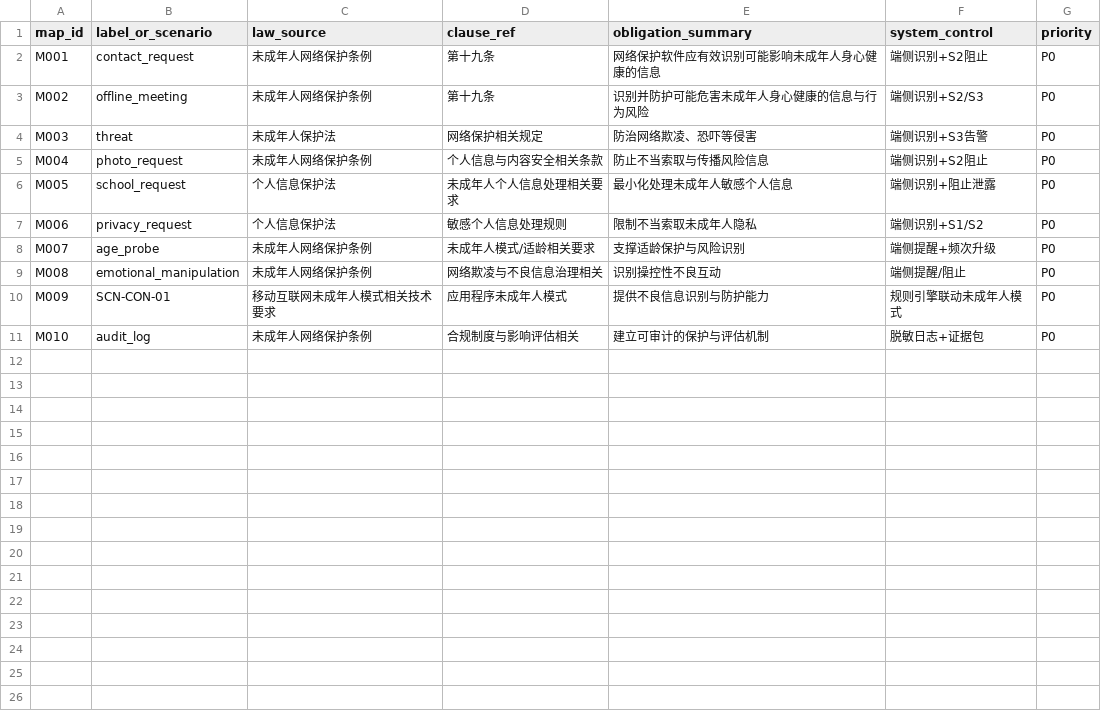
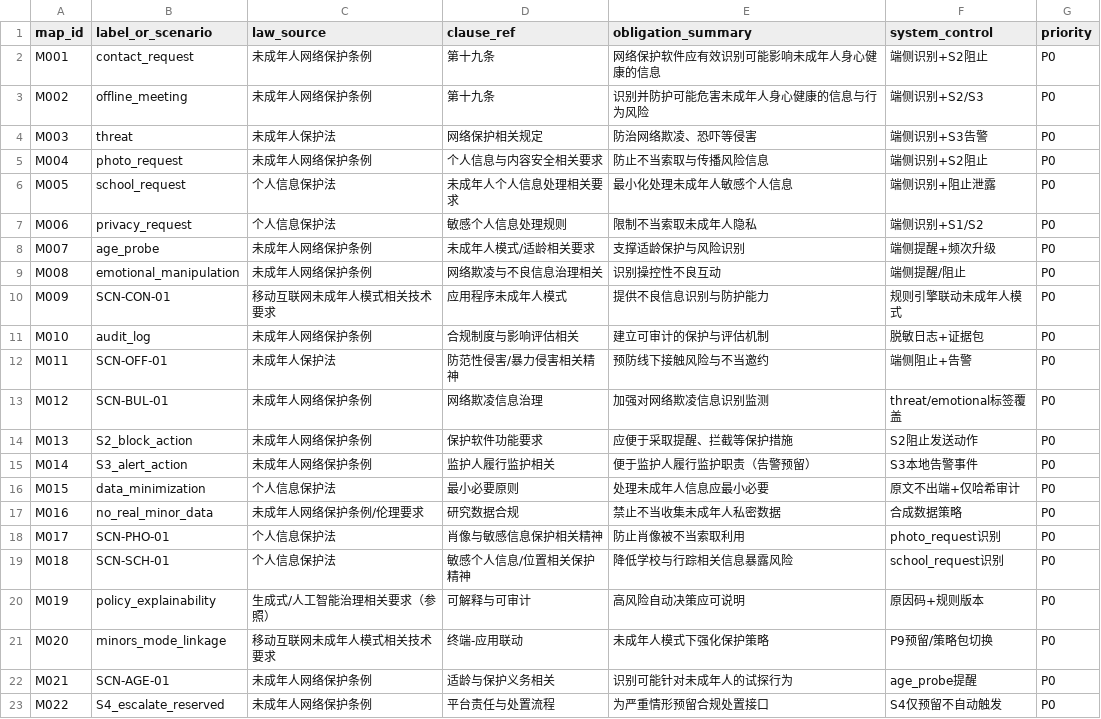
Before and after one commit to horizoncove/openclaw-lite, a CSV file: docs/minors-ai-protection/p0/law_mapping.csv, drawn as a sheet.

```diff
--- a/docs/minors-ai-protection/p0/law_mapping.csv
+++ b/docs/minors-ai-protection/p0/law_mapping.csv
@@ -4,3 +4,3 @@ M002,offline_meeting,未成年人网络保护条例,第十九条,识别并防护
 M003,threat,未成年人保护法,网络保护相关规定,防治网络欺凌、恐吓等侵害,端侧识别+S3告警,P0
-M004,photo_request,未成年人网络保护条例,个人信息与内容安全相关条款,防止不当索取与传播风险信息,端侧识别+S2阻止,P0
+M004,photo_request,未成年人网络保护条例,个人信息与内容安全相关要求,防止不当索取与传播风险信息,端侧识别+S2阻止,P0
 M005,school_request,个人信息保护法,未成年人个人信息处理相关要求,最小化处理未成年人敏感个人信息,端侧识别+阻止泄露,P0
@@ -11 +11,13 @@ M009,SCN-CON-01,移动互联网未成年人模式相关技术要求,应用程序
 M010,audit_log,未成年人网络保护条例,合规制度与影响评估相关,建立可审计的保护与评估机制,脱敏日志+证据包,P0
+M011,SCN-OFF-01,未成年人保护法,防范性侵害/暴力侵害相关精神,预防线下接触风险与不当邀约,端侧阻止+告警,P0
+M012,SCN-BUL-01,未成年人网络保护条例,网络欺凌信息治理,加强对网络欺凌信息识别监测,threat/emotional标签覆盖,P0
+M013,S2_block_action,未成年人网络保护条例,保护软件功能要求,应便于采取提醒、拦截等保护措施,S2阻止发送动作,P0
+M014,S3_alert_action,未成年人网络保护条例,监护人履行监护相关,便于监护人履行监护职责（告警预留）,S3本地告警事件,P0
+M015,data_minimization,个人信息保护法,最小必要原则,处理未成年人信息应最小必要,原文不出端+仅哈希审计,P0
+M016,no_real_minor_data,未成年人网络保护条例/伦理要求,研究数据合规,禁止不当收集未成年人私密数据,合成数据策略,P0
+M017,SCN-PHO-01,个人信息保护法,肖像与敏感信息保护相关精神,防止肖像被不当索取利用,photo_request识别,P0
+M018,SCN-SCH-01,个人信息保护法,敏感个人信息/位置相关保护精神,降低学校与行踪相关信息暴露风险,school_request识别,P0
+M019,policy_explainability,生成式/人工智能治理相关要求（参照）,可解释与可审计,高风险自动决策应可说明,原因码+规则版本,P0
+M020,minors_mode_linkage,移动互联网未成年人模式相关技术要求,终端-应用联动,未成年人模式下强化保护策略,P9预留/策略包切换,P0
+M021,SCN-AGE-01,未成年人网络保护条例,适龄与保护义务相关,识别可能针对未成年人的试探行为,age_probe提醒,P0
+M022,S4_escalate_reserved,未成年人网络保护条例,平台责任与处置流程,为严重情形预留合规处置接口,S4仅预留不自动触发,P0
```
Also changed, not shown: 17 other files.
